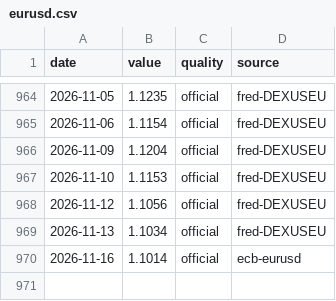
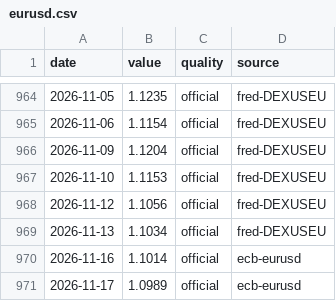
Before and after one commit to zabranda/sazby-dashboard, a CSV file: data/eurusd.csv, drawn as a sheet; only a part is shown, gaps mark what is left out.

```diff
--- a/data/eurusd.csv
+++ b/data/eurusd.csv
@@ -970 +970,2 @@ date,value,quality,source
 2026-11-16,1.1014,official,ecb-eurusd
+2026-11-17,1.0989,official,ecb-eurusd
```
Also changed, not shown: data/ecb_deposit.csv, data/eur_2y.csv, 8 other files.
